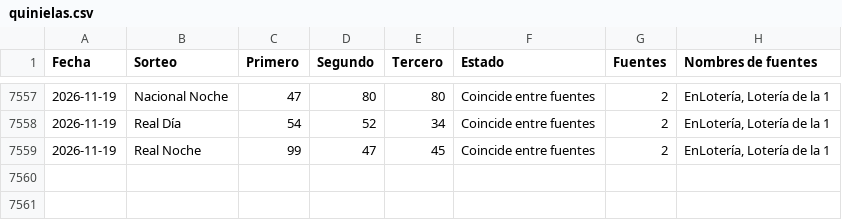
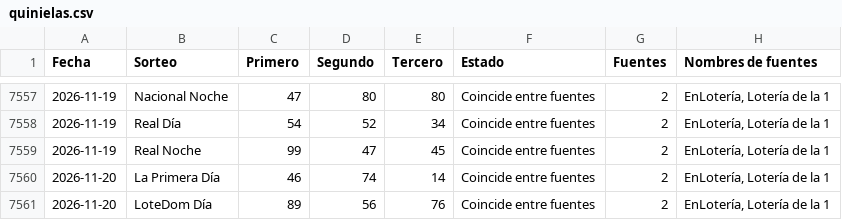
Before and after one commit to Blesseddas/Cpfy-ltrias, a CSV file: datos/quinielas.csv, drawn as a sheet; only a part is shown, gaps mark what is left out; the diff names each change by its address in the sheet, - before the commit and + after, or states it on an @@ line.

```diff
--- a/datos/quinielas.csv
+++ b/datos/quinielas.csv
+row 7560: 2026-11-20 | La Primera Día | 46 | 74 | 14 | Coincide entre fuentes | 2 | EnLotería, Lotería de la 1
+row 7561: 2026-11-20 | LoteDom Día | 89 | 56 | 76 | Coincide entre fuentes | 2 | EnLotería, Lotería de la 1
```
Also changed, not shown: datos/sugerencias.csv, 5 other files.
